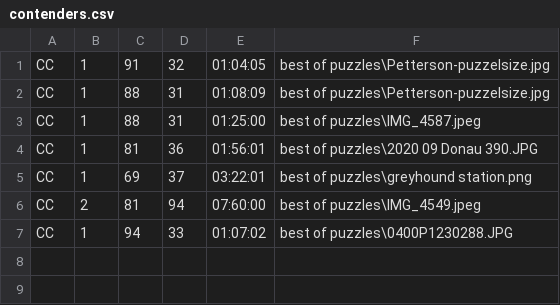
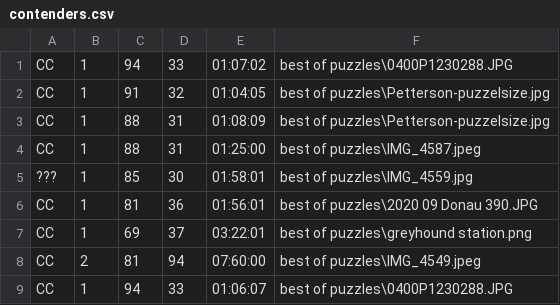
Before and after one commit to cwall68/pictris, a CSV file: contenders.csv, drawn as a sheet.

```diff
--- a/contenders.csv
+++ b/contenders.csv
@@ -1 +1,2 @@
+"CC";1;94;33;"01:07:02";"best of puzzles\0400P1230288.JPG"
 "CC";1;91;32;"01:04:05";"best of puzzles\Petterson-puzzelsize.jpg"
@@ -3,2 +4,3 @@
 "CC";1;88;31;"01:25:00";"best of puzzles\IMG_4587.jpeg"
+"???";1;85;30;"01:58:01";"best of puzzles\IMG_4559.jpg"
 "CC";1;81;36;"01:56:01";"best of puzzles\2020 09 Donau 390.JPG"
@@ -6,2 +8,2 @@
 "CC";2;81;94;"07:60:00";"best of puzzles\IMG_4549.jpeg"
-"CC";1;94;33;"01:07:02";"best of puzzles\0400P1230288.JPG"
+"CC";1;94;33;"01:06:07";"best of puzzles\0400P1230288.JPG"
```
Also changed, not shown: 1 other file.
